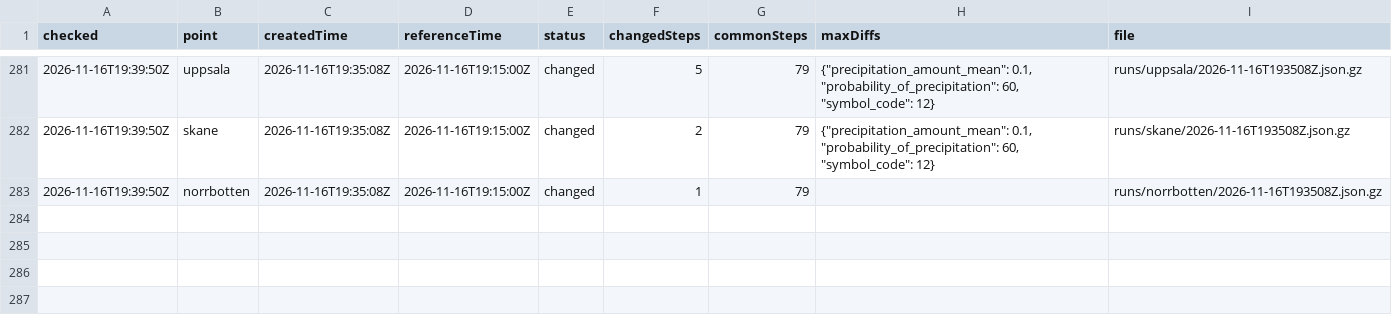
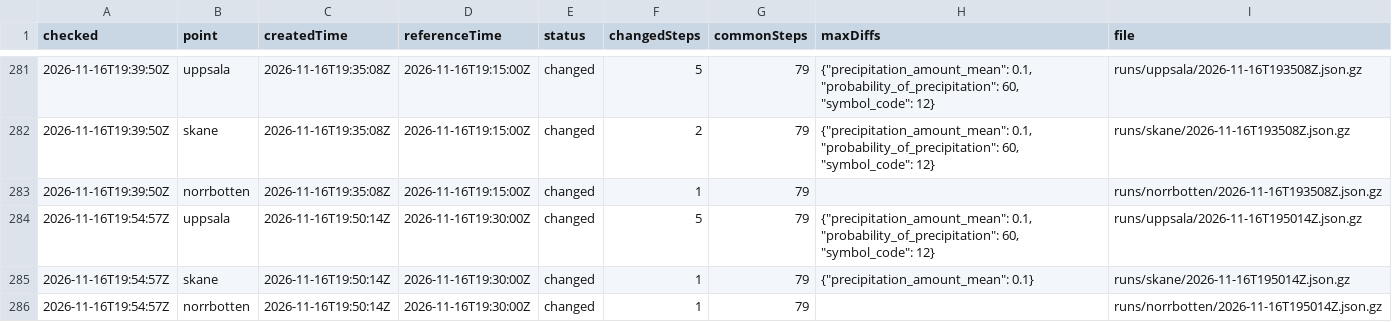
Before and after one commit to gu-t/smhi-runlog, a CSV file: runs.csv, drawn as a sheet; only a part is shown, gaps mark what is left out.

```diff
--- a/runs.csv
+++ b/runs.csv
@@ -283 +283,4 @@ checked,point,createdTime,referenceTime,status,changedSteps,commonSteps,maxDiffs
 2026-11-16T19:39:50Z,norrbotten,2026-11-16T19:35:08Z,2026-11-16T19:15:00Z,changed,1,79,,runs/norrbotten/2026-11-16T193508Z.json.gz
+2026-11-16T19:54:57Z,uppsala,2026-11-16T19:50:14Z,2026-11-16T19:30:00Z,changed,5,79,"{""precipitation_amount_mean"": 0.1, ""probability_of_precipitation"": 60, ""symbol_code"": 12}",runs/uppsala/2026-11-16T195014Z.json.gz
+2026-11-16T19:54:57Z,skane,2026-11-16T19:50:14Z,2026-11-16T19:30:00Z,changed,1,79,"{""precipitation_amount_mean"": 0.1}",runs/skane/2026-11-16T195014Z.json.gz
+2026-11-16T19:54:57Z,norrbotten,2026-11-16T19:50:14Z,2026-11-16T19:30:00Z,changed,1,79,,runs/norrbotten/2026-11-16T195014Z.json.gz
```
Also changed, not shown: checks.csv, 4 other files.
